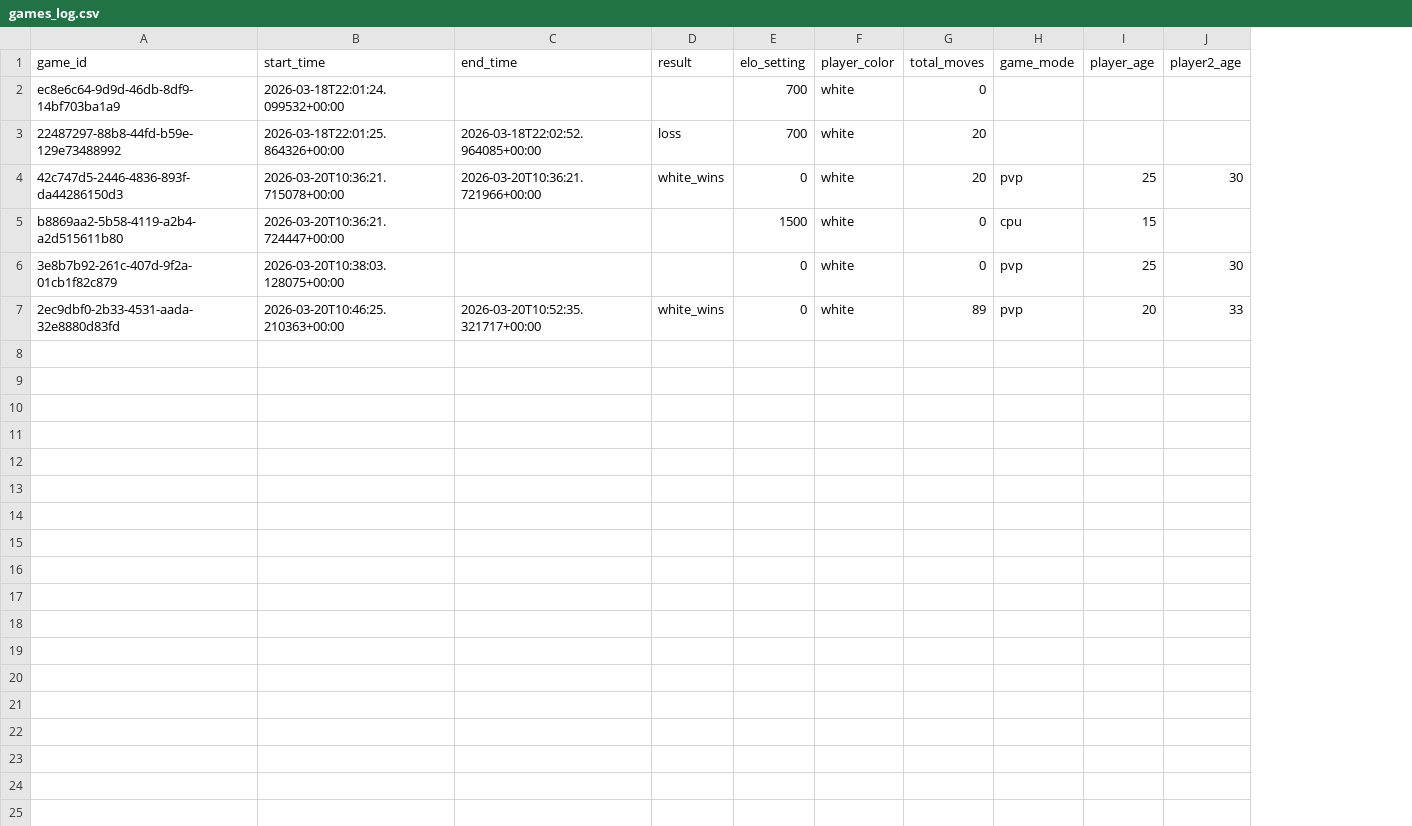
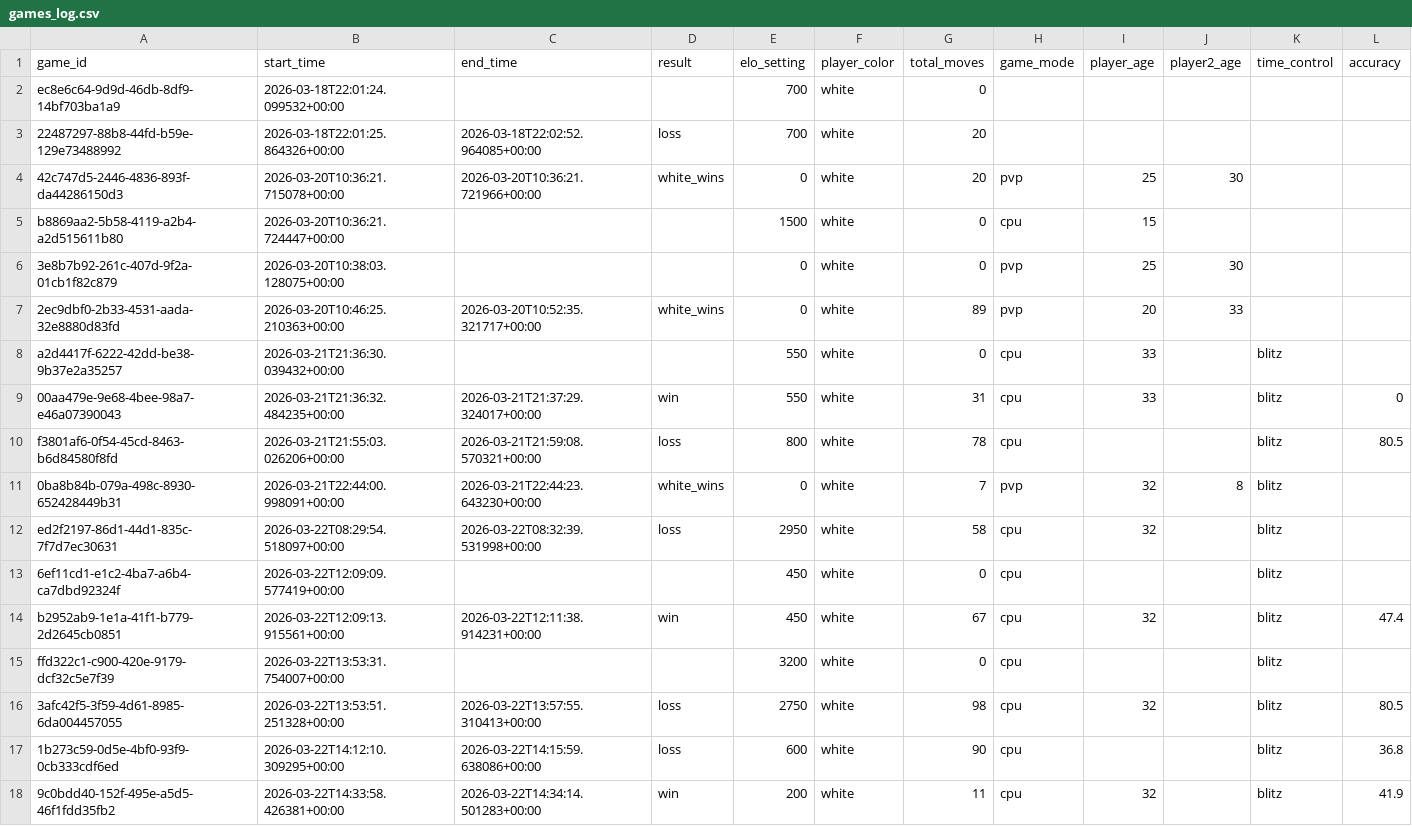
Before and after one commit to eguerrazzi/learn_chess, a CSV file: logs/games_log.csv, drawn as a sheet; the diff names each change by its address in the sheet, - before the commit and + after, or states it on an @@ line.

```diff
--- a/logs/games_log.csv
+++ b/logs/games_log.csv
+column K (time_control), empty
+column L (accuracy), empty
+row 8: a2d4417f-6222-42dd-be38-9b37e2a35257 | 2026-03-21T21:36:30.039432+00:00 |  |  | 550 | white | 0 | cpu | 33 |  | blitz
+row 9: 00aa479e-9e68-4bee-98a7-e46a07390043 | 2026-03-21T21:36:32.484235+00:00 | 2026-03-21T21:37:29.324017+00:00 | win | 550 | white | 31 | cpu | 33 |  | blitz | 0
+row 10: f3801af6-0f54-45cd-8463-b6d84580f8fd | 2026-03-21T21:55:03.026206+00:00 | 2026-03-21T21:59:08.570321+00:00 | loss | 800 | white | 78 | cpu |  |  | blitz | 80.5
+row 11: 0ba8b84b-079a-498c-8930-652428449b31 | 2026-03-21T22:44:00.998091+00:00 | 2026-03-21T22:44:23.643230+00:00 | white_wins | 0 | white | 7 | pvp | 32 | 8 | blitz
+row 12: ed2f2197-86d1-44d1-835c-7f7d7ec30631 | 2026-03-22T08:29:54.518097+00:00 | 2026-03-22T08:32:39.531998+00:00 | loss | 2950 | white | 58 | cpu | 32 |  | blitz
+row 13: 6ef11cd1-e1c2-4ba7-a6b4-ca7dbd92324f | 2026-03-22T12:09:09.577419+00:00 |  |  | 450 | white | 0 | cpu |  |  | blitz
+row 14: b2952ab9-1e1a-41f1-b779-2d2645cb0851 | 2026-03-22T12:09:13.915561+00:00 | 2026-03-22T12:11:38.914231+00:00 | win | 450 | white | 67 | cpu | 32 |  | blitz | 47.4
+row 15: ffd322c1-c900-420e-9179-dcf32c5e7f39 | 2026-03-22T13:53:31.754007+00:00 |  |  | 3200 | white | 0 | cpu |  |  | blitz
+row 16: 3afc42f5-3f59-4d61-8985-6da004457055 | 2026-03-22T13:53:51.251328+00:00 | 2026-03-22T13:57:55.310413+00:00 | loss | 2750 | white | 98 | cpu | 32 |  | blitz | 80.5
+row 17: 1b273c59-0d5e-4bf0-93f9-0cb333cdf6ed | 2026-03-22T14:12:10.309295+00:00 | 2026-03-22T14:15:59.638086+00:00 | loss | 600 | white | 90 | cpu |  |  | blitz | 36.8
+row 18: 9c0bdd40-152f-495e-a5d5-46f1fdd35fb2 | 2026-03-22T14:33:58.426381+00:00 | 2026-03-22T14:34:14.501283+00:00 | win | 200 | white | 11 | cpu | 32 |  | blitz | 41.9
```
Also changed, not shown: 17 other files.
